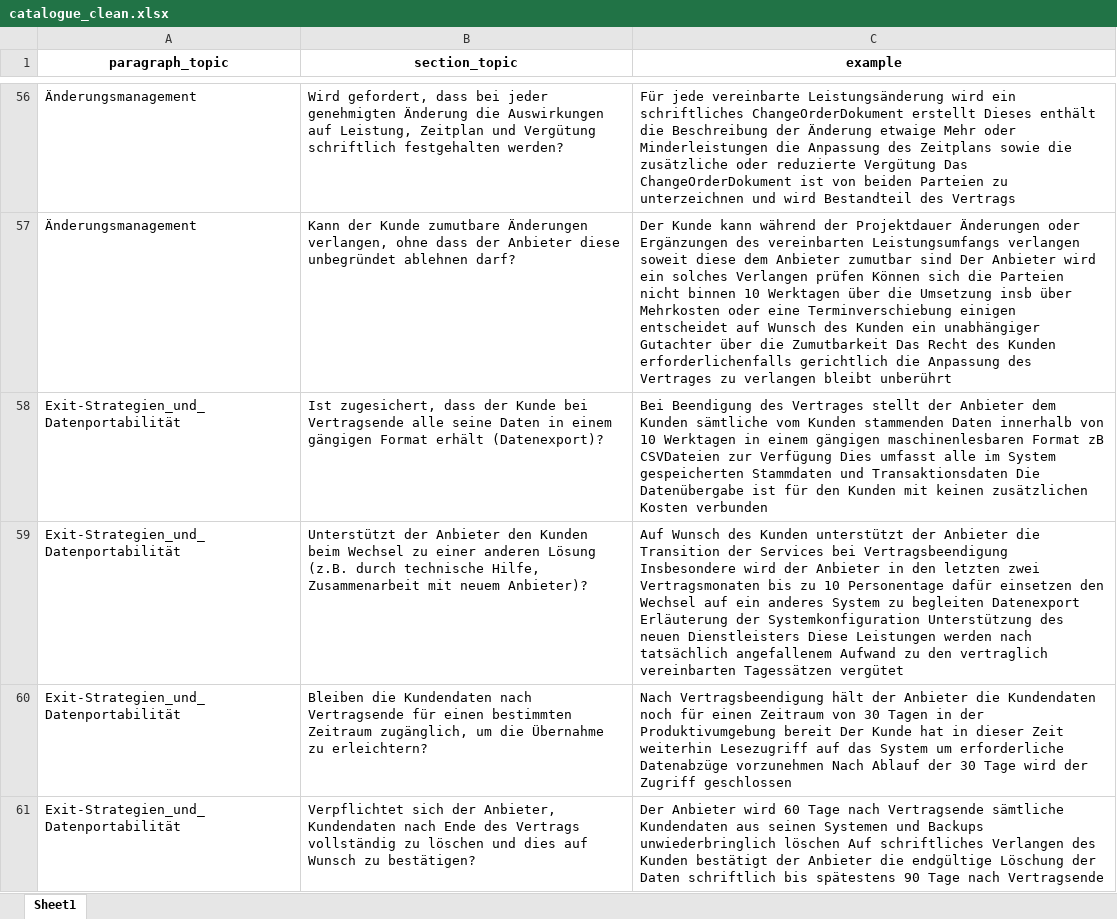
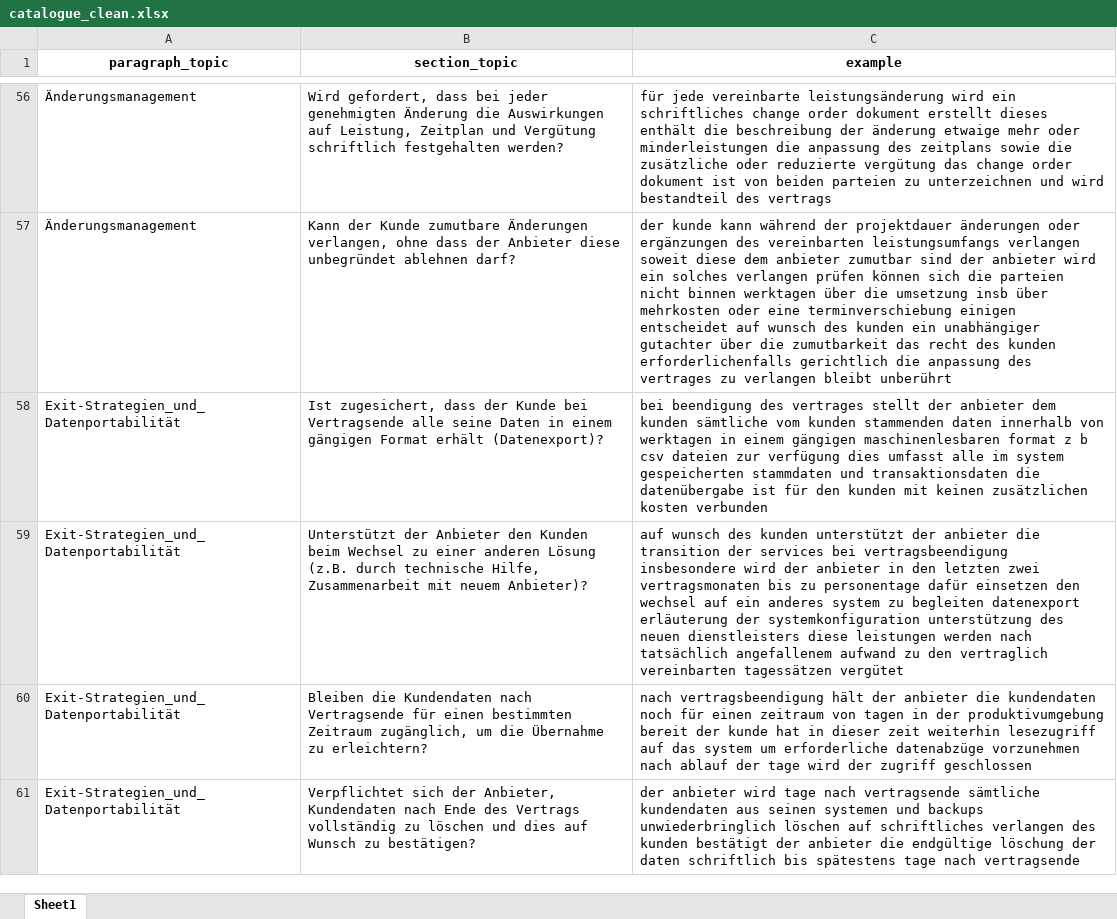
Before and after one commit to Nils7291/NLP_Contract_Checker, an Excel workbook: data/catalogue_clean.xlsx, sheet Sheet1, drawn as a sheet; only a part is shown, gaps mark what is left out; values as stored, in another font and other column widths than the file's, no borders; the diff covers the shown part only; the diff names each change by its address in the sheet, - before the commit and + after, or states it on an @@ line.

```diff
--- a/data/catalogue_clean.xlsx (sheet Sheet1)
+++ b/data/catalogue_clean.xlsx (sheet Sheet1)
-C56 (example): Für jede vereinbarte Leistungsänderung wird ein schriftliches ChangeOrderDokument erstellt Dieses enthält die Beschreibung der Änderung etwaige Mehr oder Minderleistungen die Anpassung des Zeitplans sowie die zusätzliche oder reduzierte Vergütung Das ChangeOrderDokument ist von beiden Parteien zu unterzeichnen und wird Bestandteil des Vertrags
+C56 (example): für jede vereinbarte leistungsänderung wird ein schriftliches change order dokument erstellt dieses enthält die beschreibung der änderung etwaige mehr oder minderleistungen die anpassung des zeitplans sowie die zusätzliche oder reduzierte vergütung das change order dokument ist von beiden parteien zu unterzeichnen und wird bestandteil des vertrags
-C57 (example): Der Kunde kann während der Projektdauer Änderungen oder Ergänzungen des vereinbarten Leistungsumfangs verlangen soweit diese dem Anbieter zumutbar sind Der Anbieter wird ein solches Verlangen prüfen Können sich die Parteien nicht binnen 10 Werktagen über die Umsetzung insb über Mehrkosten oder eine Terminverschiebung einigen entscheidet auf Wunsch des Kunden ein unabhängiger Gutachter über die Zumutbarkeit Das Recht des Kunden erforderlichenfalls gerichtlich die Anpassung des Vertrages zu verlangen…
+C57 (example): der kunde kann während der projektdauer änderungen oder ergänzungen des vereinbarten leistungsumfangs verlangen soweit diese dem anbieter zumutbar sind der anbieter wird ein solches verlangen prüfen können sich die parteien nicht binnen werktagen über die umsetzung insb über mehrkosten oder eine terminverschiebung einigen entscheidet auf wunsch des kunden ein unabhängiger gutachter über die zumutbarkeit das recht des kunden erforderlichenfalls gerichtlich die anpassung des vertrages zu verlangen…
-C58 (example): Bei Beendigung des Vertrages stellt der Anbieter dem Kunden sämtliche vom Kunden stammenden Daten innerhalb von 10 Werktagen in einem gängigen maschinenlesbaren Format zB CSVDateien zur Verfügung Dies umfasst alle im System gespeicherten Stammdaten und Transaktionsdaten Die Datenübergabe ist für den Kunden mit keinen zusätzlichen Kosten verbunden
+C58 (example): bei beendigung des vertrages stellt der anbieter dem kunden sämtliche vom kunden stammenden daten innerhalb von werktagen in einem gängigen maschinenlesbaren format z b csv dateien zur verfügung dies umfasst alle im system gespeicherten stammdaten und transaktionsdaten die datenübergabe ist für den kunden mit keinen zusätzlichen kosten verbunden
-C59 (example): Auf Wunsch des Kunden unterstützt der Anbieter die Transition der Services bei Vertragsbeendigung Insbesondere wird der Anbieter in den letzten zwei Vertragsmonaten bis zu 10 Personentage dafür einsetzen den Wechsel auf ein anderes System zu begleiten Datenexport Erläuterung der Systemkonfiguration Unterstützung des neuen Dienstleisters Diese Leistungen werden nach tatsächlich angefallenem Aufwand zu den vertraglich vereinbarten Tagessätzen vergütet
+C59 (example): auf wunsch des kunden unterstützt der anbieter die transition der services bei vertragsbeendigung insbesondere wird der anbieter in den letzten zwei vertragsmonaten bis zu personentage dafür einsetzen den wechsel auf ein anderes system zu begleiten datenexport erläuterung der systemkonfiguration unterstützung des neuen dienstleisters diese leistungen werden nach tatsächlich angefallenem aufwand zu den vertraglich vereinbarten tagessätzen vergütet
-C60 (example): Nach Vertragsbeendigung hält der Anbieter die Kundendaten noch für einen Zeitraum von 30 Tagen in der Produktivumgebung bereit Der Kunde hat in dieser Zeit weiterhin Lesezugriff auf das System um erforderliche Datenabzüge vorzunehmen Nach Ablauf der 30 Tage wird der Zugriff geschlossen
+C60 (example): nach vertragsbeendigung hält der anbieter die kundendaten noch für einen zeitraum von tagen in der produktivumgebung bereit der kunde hat in dieser zeit weiterhin lesezugriff auf das system um erforderliche datenabzüge vorzunehmen nach ablauf der tage wird der zugriff geschlossen
-C61 (example): Der Anbieter wird 60 Tage nach Vertragsende sämtliche Kundendaten aus seinen Systemen und Backups unwiederbringlich löschen Auf schriftliches Verlangen des Kunden bestätigt der Anbieter die endgültige Löschung der Daten schriftlich bis spätestens 90 Tage nach Vertragsende
+C61 (example): der anbieter wird tage nach vertragsende sämtliche kundendaten aus seinen systemen und backups unwiederbringlich löschen auf schriftliches verlangen des kunden bestätigt der anbieter die endgültige löschung der daten schriftlich bis spätestens tage nach vertragsende
```
Also changed, not shown: 70 edited cells elsewhere in this sheet, 9 other files.
